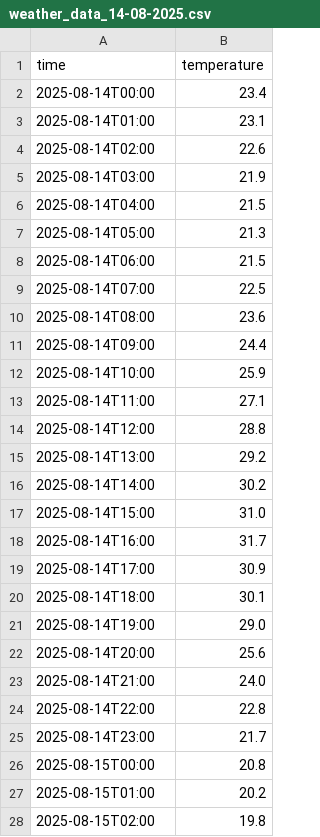
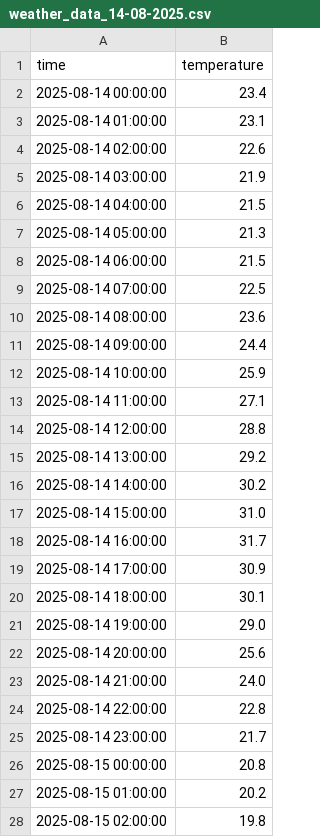
Before and after one commit to DragonMaouss/azure-weather-pipeline, a CSV file: data/weather_data_14-08-2025.csv, drawn as a sheet; only a part is shown; the diff covers the shown part only.

Commit message:
Maj du dossier data avec le datatime

```diff
--- a/data/weather_data_14-08-2025.csv
+++ b/data/weather_data_14-08-2025.csv
@@ -1,28 +1,28 @@
 time,temperature
-2025-08-14T00:00,23.4
-2025-08-14T01:00,23.1
-2025-08-14T02:00,22.6
-2025-08-14T03:00,21.9
-2025-08-14T04:00,21.5
-2025-08-14T05:00,21.3
-2025-08-14T06:00,21.5
-2025-08-14T07:00,22.5
-2025-08-14T08:00,23.6
-2025-08-14T09:00,24.4
-2025-08-14T10:00,25.9
-2025-08-14T11:00,27.1
-2025-08-14T12:00,28.8
-2025-08-14T13:00,29.2
-2025-08-14T14:00,30.2
-2025-08-14T15:00,31.0
-2025-08-14T16:00,31.7
-2025-08-14T17:00,30.9
-2025-08-14T18:00,30.1
-2025-08-14T19:00,29.0
-2025-08-14T20:00,25.6
-2025-08-14T21:00,24.0
-2025-08-14T22:00,22.8
-2025-08-14T23:00,21.7
-2025-08-15T00:00,20.8
-2025-08-15T01:00,20.2
-2025-08-15T02:00,19.8
+2025-08-14 00:00:00,23.4
+2025-08-14 01:00:00,23.1
+2025-08-14 02:00:00,22.6
+2025-08-14 03:00:00,21.9
+2025-08-14 04:00:00,21.5
+2025-08-14 05:00:00,21.3
+2025-08-14 06:00:00,21.5
+2025-08-14 07:00:00,22.5
+2025-08-14 08:00:00,23.6
+2025-08-14 09:00:00,24.4
+2025-08-14 10:00:00,25.9
+2025-08-14 11:00:00,27.1
+2025-08-14 12:00:00,28.8
+2025-08-14 13:00:00,29.2
+2025-08-14 14:00:00,30.2
+2025-08-14 15:00:00,31.0
+2025-08-14 16:00:00,31.7
+2025-08-14 17:00:00,30.9
+2025-08-14 18:00:00,30.1
+2025-08-14 19:00:00,29.0
+2025-08-14 20:00:00,25.6
+2025-08-14 21:00:00,24.0
+2025-08-14 22:00:00,22.8
+2025-08-14 23:00:00,21.7
+2025-08-15 00:00:00,20.8
+2025-08-15 01:00:00,20.2
+2025-08-15 02:00:00,19.8
```
Also changed, not shown: 141 edited cells elsewhere in this file, 1 other file.
